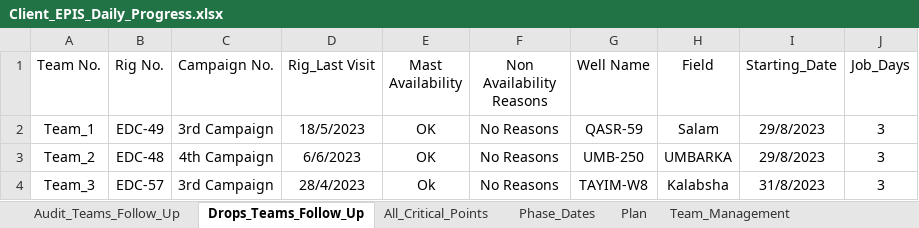
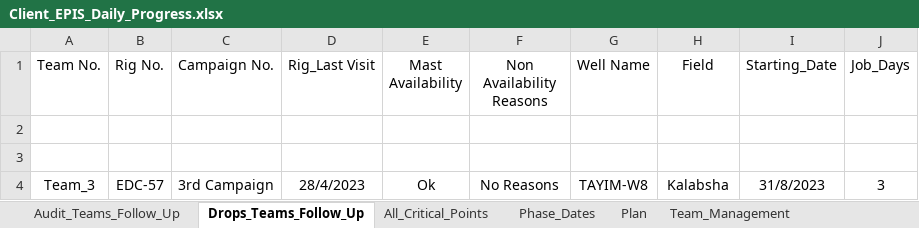
Before and after one commit to EPIS2023/KPC_EPIS_Follow_Up, an Excel workbook: Client_EPIS_Daily_Progress.xlsx, sheet Drops_Teams_Follow_Up, drawn as a sheet; values as stored, in another font and other column widths than the file's, no borders; the diff names each change by its address in the sheet, - before the commit and + after, or states it on an @@ line.

Commit message:
Add files via upload

```diff
--- a/Client_EPIS_Daily_Progress.xlsx (sheet Drops_Teams_Follow_Up)
+++ b/Client_EPIS_Daily_Progress.xlsx (sheet Drops_Teams_Follow_Up)
-row 2: Team_1 | EDC-49 | 3rd Campaign | 18/5/2023 | OK | No Reasons | QASR-59 | Salam | 29/8/2023 | 3
+row 2: (empty)
-row 3: Team_2 | EDC-48 | 4th Campaign | 6/6/2023 | OK | No Reasons | UMB-250 | UMBARKA | 29/8/2023 | 3
+row 3: (empty)
```
Also changed, not shown: sheet Rig_Mast_Problems_Drops.
